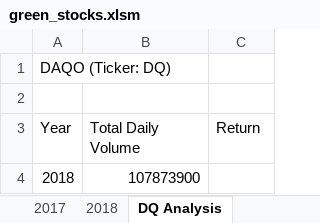
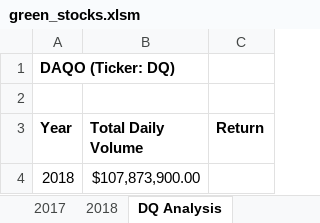
Before and after one commit to DONtheGREAT/stock_analysis, an Excel workbook: green_stocks.xlsm, sheet DQ Analysis, drawn as a sheet; values as stored, in another font and other column widths than the file's, no borders; the diff names each change by its address in the sheet, - before the commit and + after, or states it on an @@ line.

Commit message:
tdv excel update

```diff
--- a/green_stocks.xlsm (sheet DQ Analysis)
+++ b/green_stocks.xlsm (sheet DQ Analysis)
-A1 bold: off
+A1 bold: on
-A3:C3 bold: off
+A3:C3 bold: on
-B4 (Total Daily Volume): 107873900
+B4 (Total Daily Volume): $107,873,900.00
```
